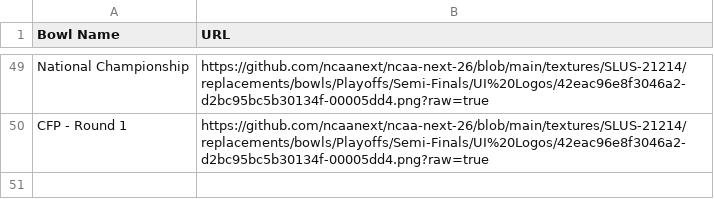
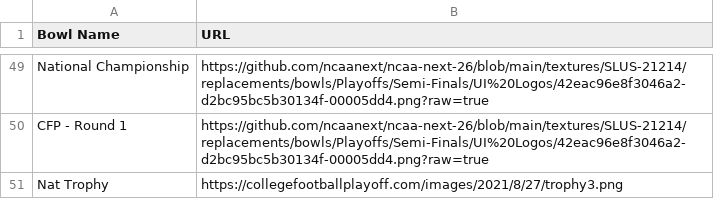
Before and after one commit to Talon42/ncaa-next-dynasty-tracker, a CSV file: public/logos/postseason.csv, drawn as a sheet; only a part is shown, gaps mark what is left out; the diff names each change by its address in the sheet, - before the commit and + after, or states it on an @@ line.

```diff
--- a/public/logos/postseason.csv
+++ b/public/logos/postseason.csv
+row 51: Nat Trophy | https://collegefootballplayoff.com/images/2021/8/27/trophy3.png
```
Also changed, not shown: 1 other file.
